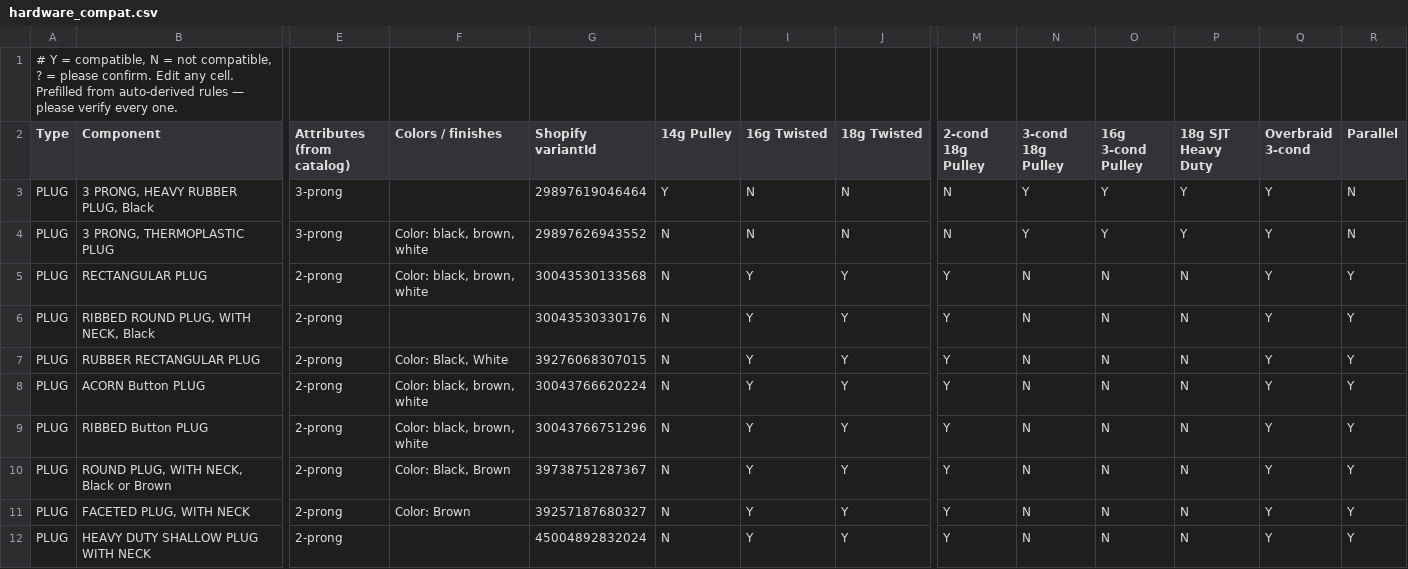
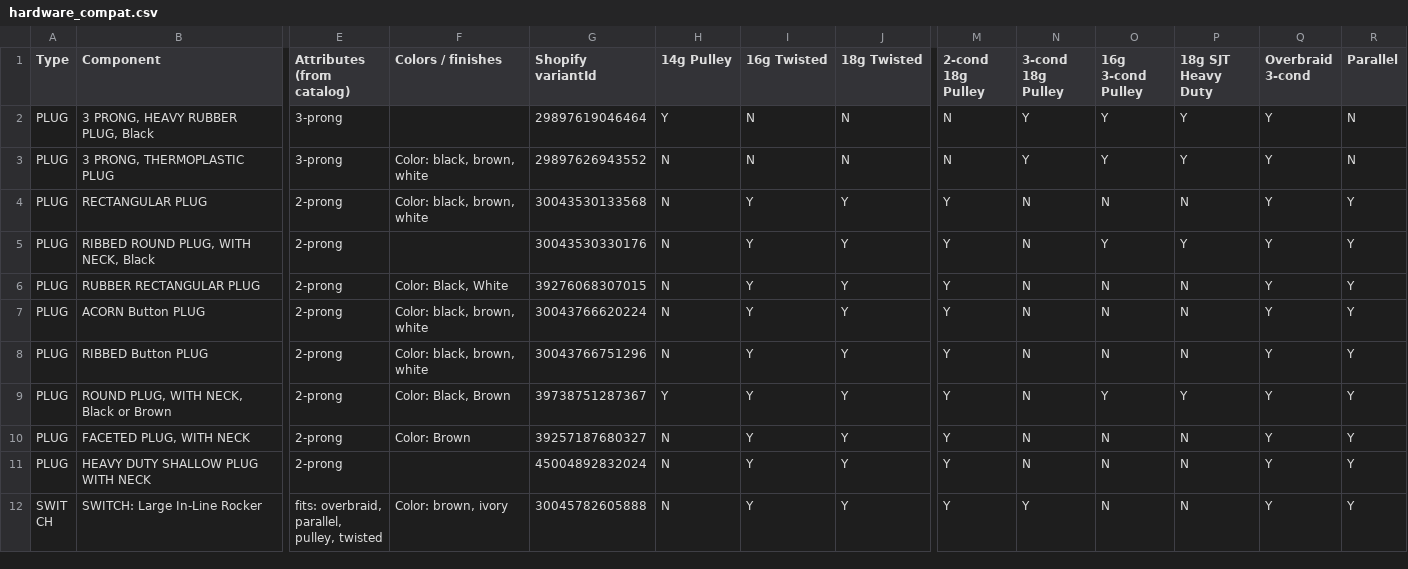
Before and after one commit to crunchywelch/sundial_greenlight, a CSV file: util/wire/cordset/hardware_compat.csv, drawn as a sheet; only a part is shown, gaps mark what is left out; the shorter side is filled out with more unchanged rows; removed rows and columns are numbered as before the commit, all else as after; rows hold the shown columns only; the diff covers the shown part only; the diff names each change by its address in the sheet, - before the commit and + after, or states it on an @@ line.

```diff
--- a/util/wire/cordset/hardware_compat.csv
+++ b/util/wire/cordset/hardware_compat.csv
-row 1: # Y = compatible, N = not compatible, ? = please confirm. Edit any cell. Prefilled from auto-derived rules — please verify every one.
-O5 (16g 3-cond Pulley): N
+O5 (16g 3-cond Pulley): Y
-P5 (18g SJT Heavy Duty): N
+P5 (18g SJT Heavy Duty): Y
-H9 (14g Pulley): N
+H9 (14g Pulley): Y
-O9 (16g 3-cond Pulley): N
+O9 (16g 3-cond Pulley): Y
-P9 (18g SJT Heavy Duty): N
+P9 (18g SJT Heavy Duty): Y
```
Also changed, not shown: 21 edited cells elsewhere in this file, 1 other file.
